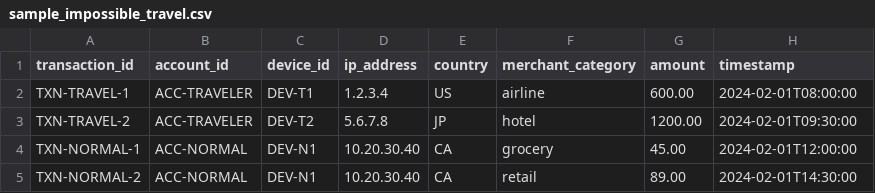
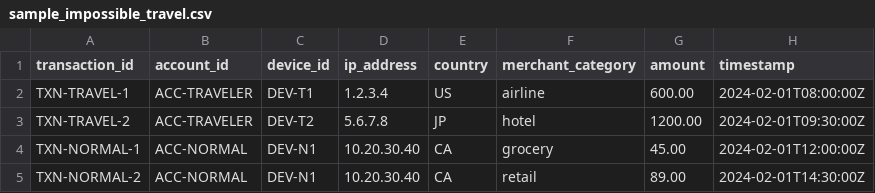
Before and after one commit to AdityaGuleria7/FraudShield-AI, a CSV file: examples/sample_impossible_travel.csv, drawn as a sheet.

```diff
--- a/examples/sample_impossible_travel.csv
+++ b/examples/sample_impossible_travel.csv
@@ -1,5 +1,5 @@
 transaction_id,account_id,device_id,ip_address,country,merchant_category,amount,timestamp
-TXN-TRAVEL-1,ACC-TRAVELER,DEV-T1,1.2.3.4,US,airline,600.00,2024-02-01T08:00:00
-TXN-TRAVEL-2,ACC-TRAVELER,DEV-T2,5.6.7.8,JP,hotel,1200.00,2024-02-01T09:30:00
-TXN-NORMAL-1,ACC-NORMAL,DEV-N1,10.20.30.40,CA,grocery,45.00,2024-02-01T12:00:00
-TXN-NORMAL-2,ACC-NORMAL,DEV-N1,10.20.30.40,CA,retail,89.00,2024-02-01T14:30:00
+TXN-TRAVEL-1,ACC-TRAVELER,DEV-T1,1.2.3.4,US,airline,600.00,2024-02-01T08:00:00Z
+TXN-TRAVEL-2,ACC-TRAVELER,DEV-T2,5.6.7.8,JP,hotel,1200.00,2024-02-01T09:30:00Z
+TXN-NORMAL-1,ACC-NORMAL,DEV-N1,10.20.30.40,CA,grocery,45.00,2024-02-01T12:00:00Z
+TXN-NORMAL-2,ACC-NORMAL,DEV-N1,10.20.30.40,CA,retail,89.00,2024-02-01T14:30:00Z
```
Also changed, not shown: examples/sample_transactions.csv, examples/sample_transactions_labelled.csv, 36 other files.
